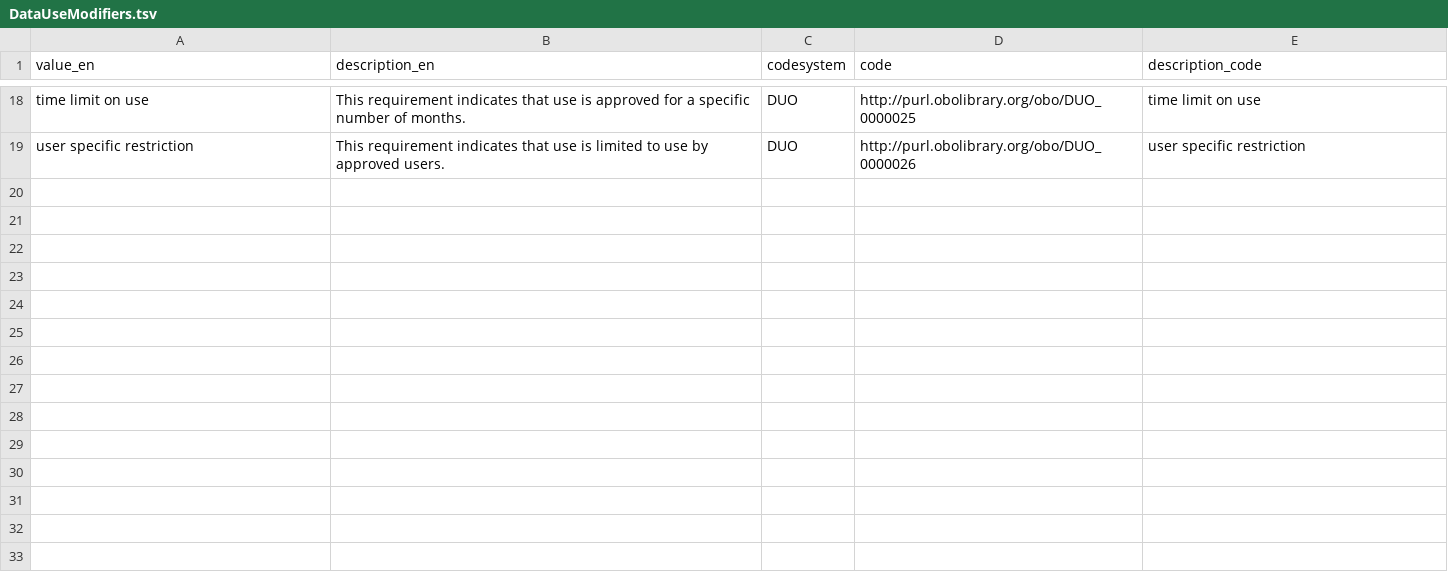
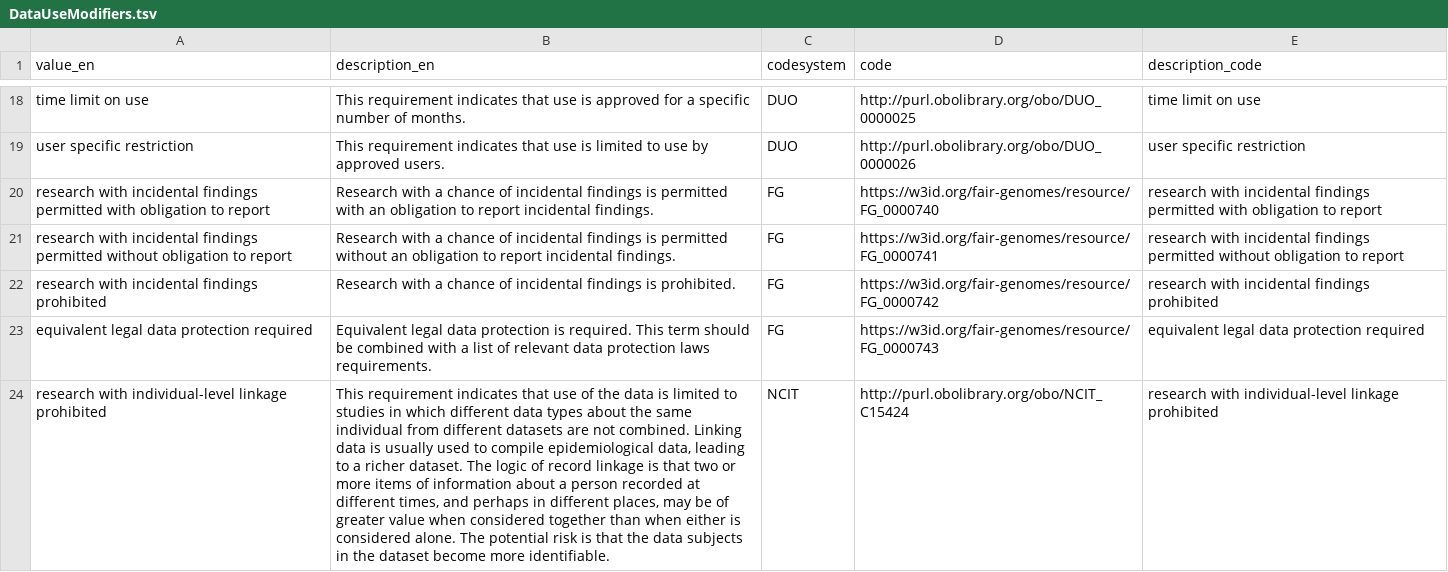
Before and after one commit to fairgenomes/fairgenomes-semantic-model, a TSV file: generated/palga-codebook/DataUseModifiers.tsv, drawn as a sheet; only a part is shown, gaps mark what is left out; the diff names each change by its address in the sheet, - before the commit and + after, or states it on an @@ line.

```diff
--- a/generated/palga-codebook/DataUseModifiers.tsv
+++ b/generated/palga-codebook/DataUseModifiers.tsv
+row 20: research with incidental findings permitted with obligation to report | Research with a chance of incidental findings is permitted with an obligation to report incidental findings. | FG | https://w3id.org/fair-genomes/resource/FG_0000740 | research with incidental findings permitted with obligation to report
+row 21: research with incidental findings permitted without obligation to report | Research with a chance of incidental findings is permitted without an obligation to report incidental findings. | FG | https://w3id.org/fair-genomes/resource/FG_0000741 | research with incidental findings permitted without obligation to report
+row 22: research with incidental findings prohibited | Research with a chance of incidental findings is prohibited. | FG | https://w3id.org/fair-genomes/resource/FG_0000742 | research with incidental findings prohibited
+row 23: equivalent legal data protection required | Equivalent legal data protection is required. This term should be combined with a list of relevant data protection laws requirements. | FG | https://w3id.org/fair-genomes/resource/FG_0000743 | equivalent legal data protection required
+row 24: research with individual-level linkage prohibited | This requirement indicates that use of the data is limited to studies in which different data types about the same individual from different datasets are not combined. Linking data is usually used to compile epidemiological data, leading to a richer dataset. The logic of record linkage is that two or more items of information about a person recorded at different times, and perhaps in different places, may be of greater value when considered together than when either is considered alone. The potential risk is that the data subjects in the dataset become more identifiable. | NCIT | http://purl.obolibrary.org/obo/NCIT_C15424 | research with individual-level linkage prohibited
```
Also changed, not shown: generated/molgenis-emx/individualconsent_attributes.tsv, generated/molgenis-emx/individualconsent_datausemodifiers.tsv, 13 other files.
